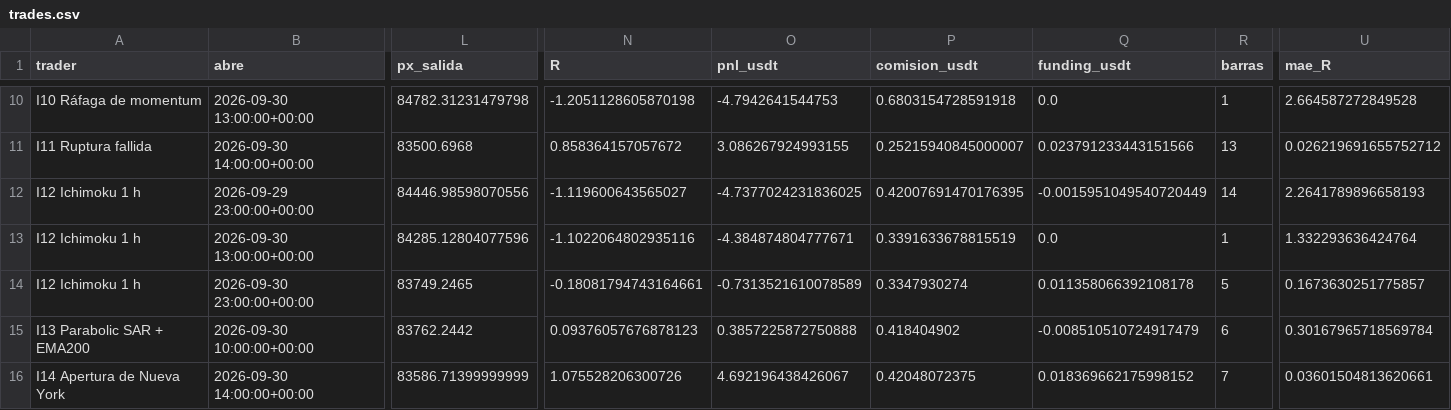
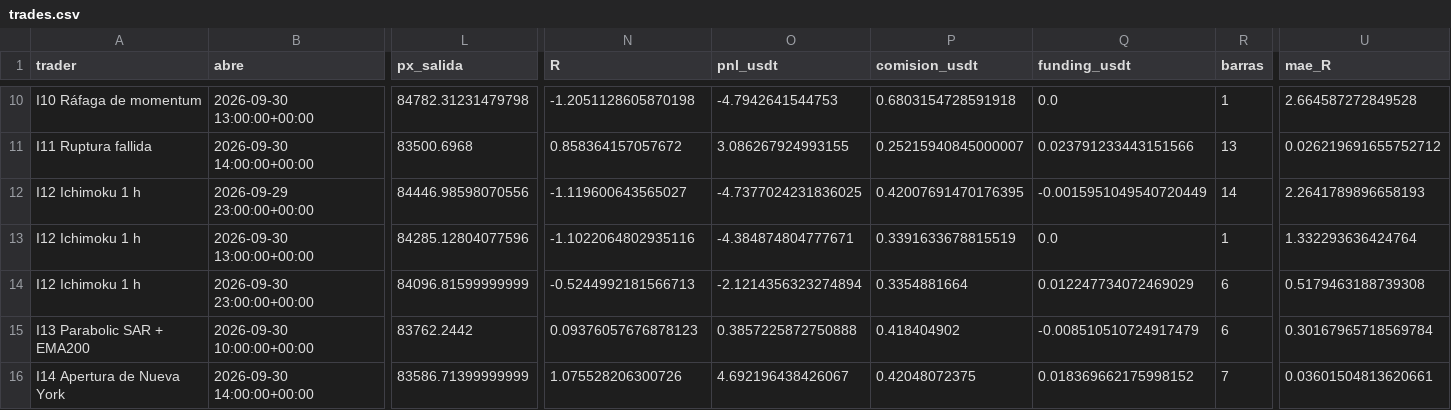
Before and after one commit to josecarrera2708-wq/viral-video-saas, a CSV file: millonary/paper_state/intradia/trades.csv, drawn as a sheet; only a part is shown, gaps mark what is left out; the diff names each change by its address in the sheet, - before the commit and + after, or states it on an @@ line.

```diff
--- a/millonary/paper_state/intradia/trades.csv
+++ b/millonary/paper_state/intradia/trades.csv
-L14 (px_salida): 83749.2465
+L14 (px_salida): 84096.81599999999
-N14 (R): -0.18081794743164661
+N14 (R): -0.5244992181566713
-O14 (pnl_usdt): -0.7313521610078589
+O14 (pnl_usdt): -2.1214356323274894
-P14 (comision_usdt): 0.3347930274
+P14 (comision_usdt): 0.3354881664
-Q14 (funding_usdt): 0.011358066392108178
+Q14 (funding_usdt): 0.012247734072469029
-R14 (barras): 5
+R14 (barras): 6
-U14 (mae_R): 0.1673630251775857
+U14 (mae_R): 0.5179463188739308
```
Also changed, not shown: 3 other files.
